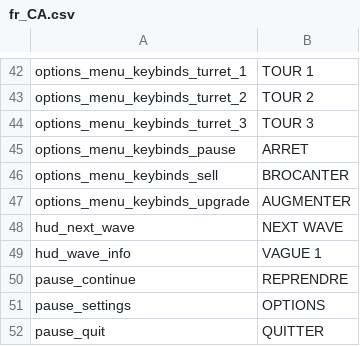
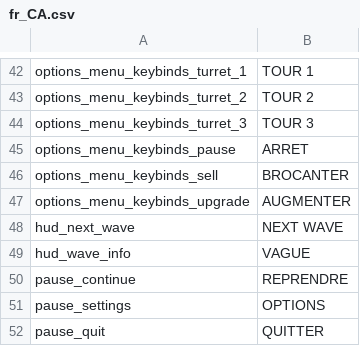
Before and after one commit to tom-bourjala/ISEN-ALG-TLE, a CSV file: Build/assets/localisation/fr_CA.csv, drawn as a sheet; only a part is shown, gaps mark what is left out.

```diff
--- a/Build/assets/localisation/fr_CA.csv
+++ b/Build/assets/localisation/fr_CA.csv
@@ -48,3 +48,3 @@ options_menu_keybinds_upgrade;AUGMENTER
 hud_next_wave;NEXT WAVE
-hud_wave_info;VAGUE 1
+hud_wave_info;VAGUE
 pause_continue;REPRENDRE
```
Also changed, not shown: Build/assets/localisation/en_US.csv, Build/assets/localisation/fr_FR.csv, 1 other file.
